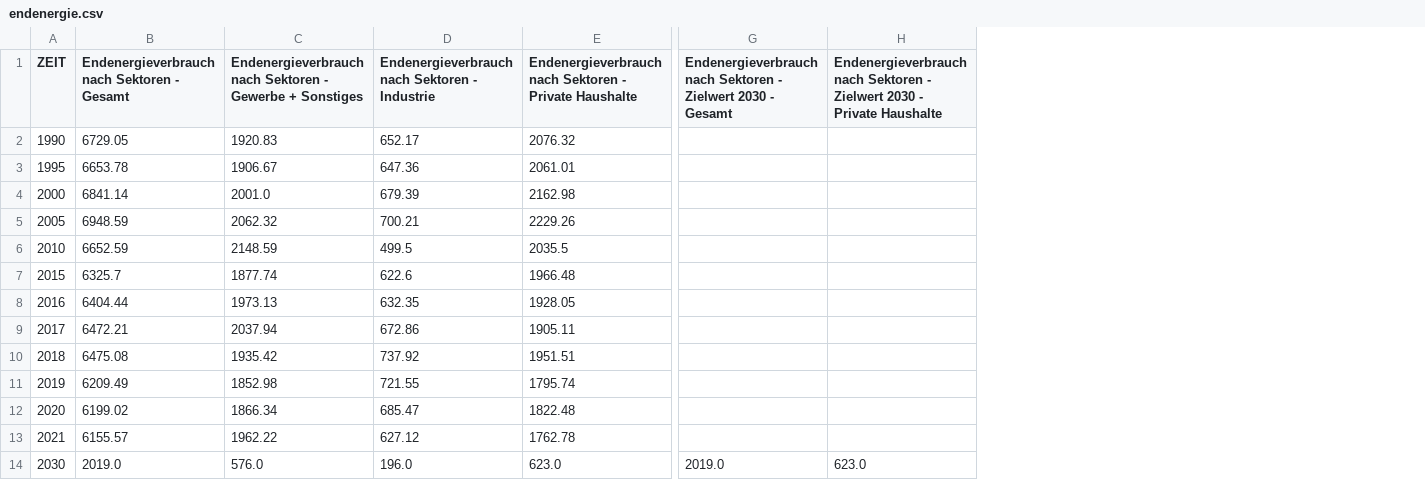
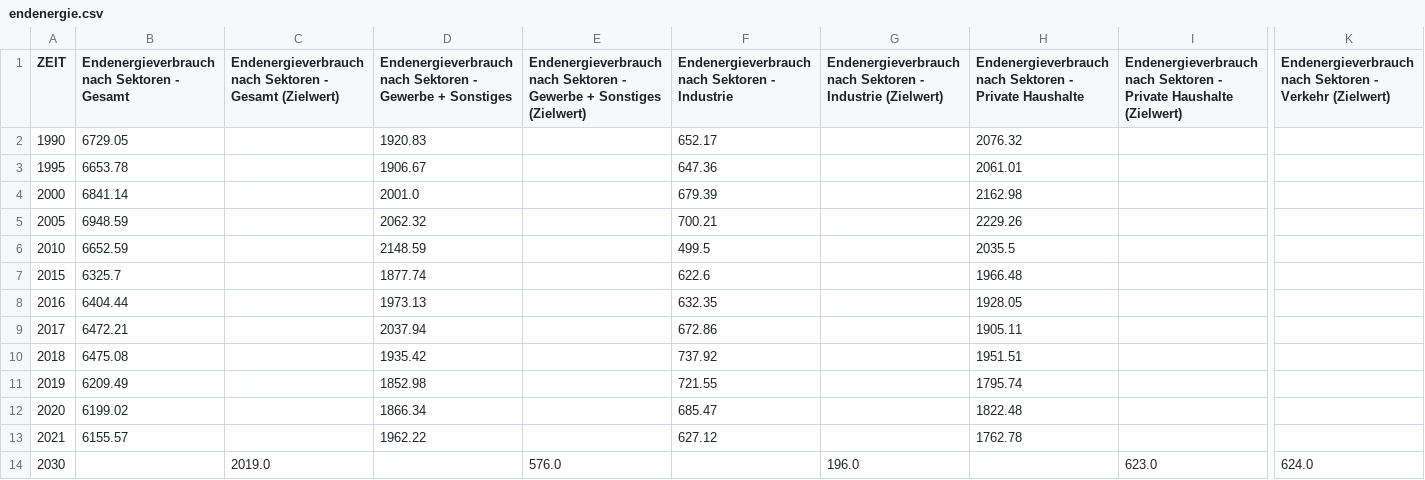
Before and after one commit to cahitgercekel-hub/Green-City-Dashboard, a CSV file: assets/data/endenergie.csv, drawn as a sheet; only a part is shown, gaps mark what is left out; removed rows and columns are numbered as before the commit, all else as after; the diff covers the shown part only; the diff names each change by its address in the sheet, - before the commit and + after, or states it on an @@ line.

```diff
--- a/assets/data/endenergie.csv
+++ b/assets/data/endenergie.csv
+column C, rows 1-14: Endenergieverbrauch nach Sektoren - Gesamt (Zielwert) |  |  |  |  |  |  |  |  |  |  |  |  | 2019.0
+column E, rows 1-14: Endenergieverbrauch nach Sektoren - Gewerbe + Sonstiges (Zielwert) |  |  |  |  |  |  |  |  |  |  |  |  | 576.0
+column G, rows 1-14: Endenergieverbrauch nach Sektoren - Industrie (Zielwert) |  |  |  |  |  |  |  |  |  |  |  |  | 196.0
+column I, rows 1-14: Endenergieverbrauch nach Sektoren - Private Haushalte (Zielwert) |  |  |  |  |  |  |  |  |  |  |  |  | 623.0
-column G, rows 1-14: Endenergieverbrauch nach Sektoren - Zielwert 2030 - Gesamt |  |  |  |  |  |  |  |  |  |  |  |  | 2019.0
-column H, rows 1-14: Endenergieverbrauch nach Sektoren - Zielwert 2030 - Private Haushalte |  |  |  |  |  |  |  |  |  |  |  |  | 623.0
+column K, rows 1-14: Endenergieverbrauch nach Sektoren - Verkehr (Zielwert) |  |  |  |  |  |  |  |  |  |  |  |  | 624.0
-B14: 2019.0
+B14: (empty)
-D14: 576.0
+D14: (empty)
-F14: 196.0
+F14: (empty)
-H14: 623.0
+H14: (empty)
```
Also changed, not shown: 1 edited cell elsewhere in this file, assets/data/co2-emissionen-anwendungen.csv, assets/data/oekoprofit.csv, 12 other files.
